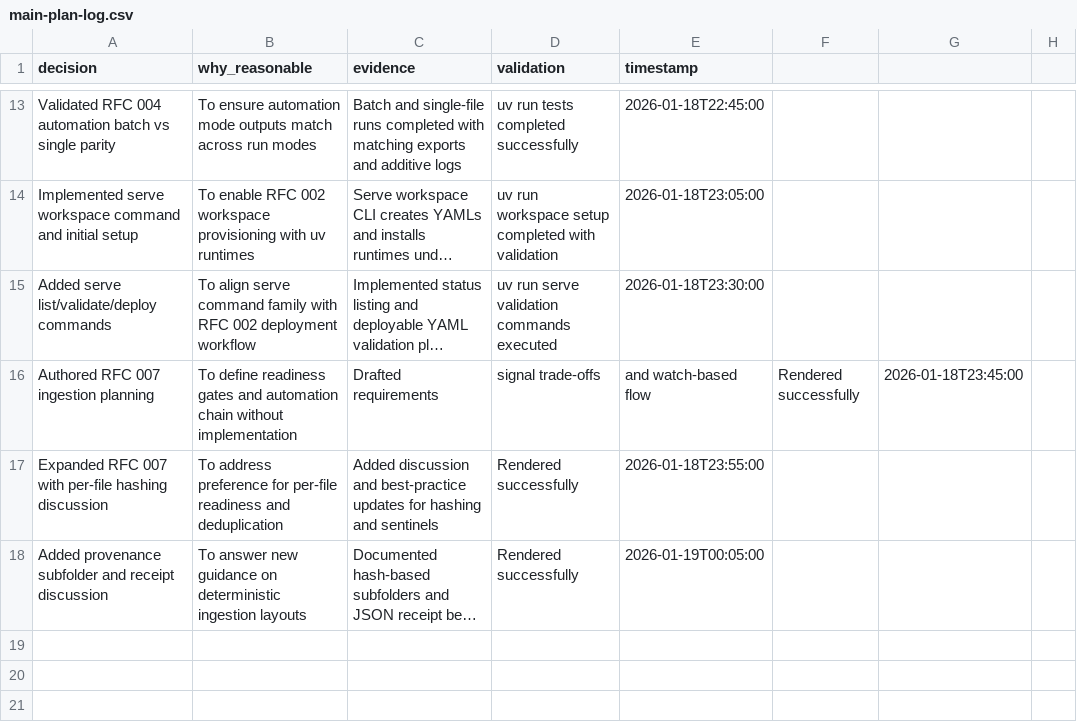
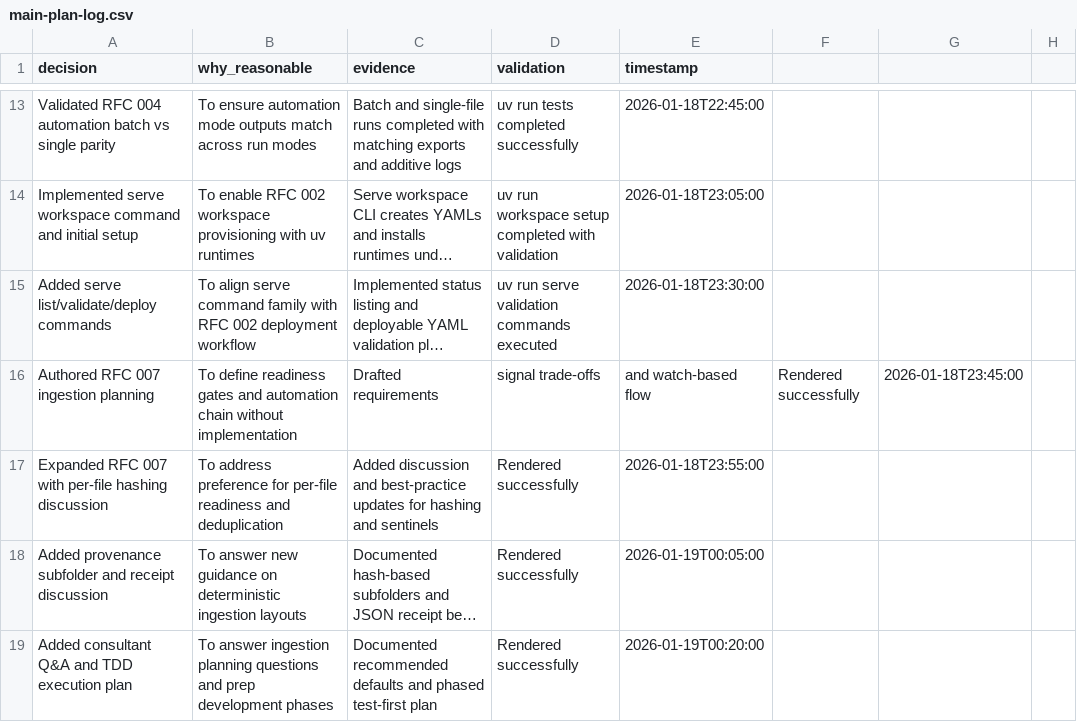
Before and after one commit to cincibrainlab/autocleaneeg_pipeline, a CSV file: plans/main-plan-log.csv, drawn as a sheet; only a part is shown, gaps mark what is left out; long unchanged cells end in …; the diff names each change by its address in the sheet, - before the commit and + after, or states it on an @@ line.

Commit message:
Expand RFC 007 with consultant Q&A and TDD plan

```diff
--- a/plans/main-plan-log.csv
+++ b/plans/main-plan-log.csv
+row 19: Added consultant Q&A and TDD execution plan | To answer ingestion planning questions and prep development phases | Documented recommended defaults and phased test-first plan | Rendered successfully | 2026-01-19T00:20:00
```
Also changed, not shown: 4 other files.
